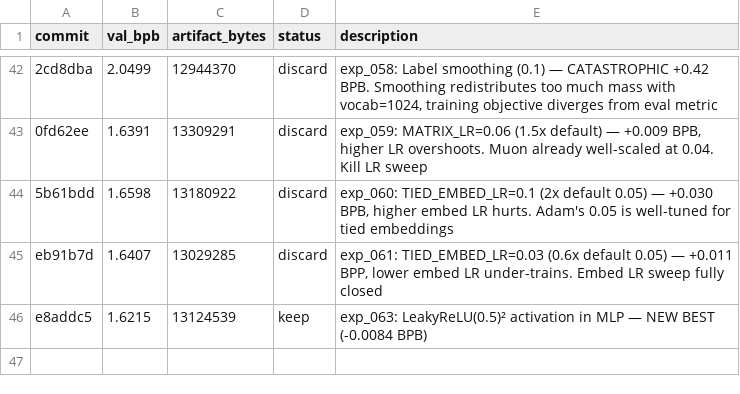
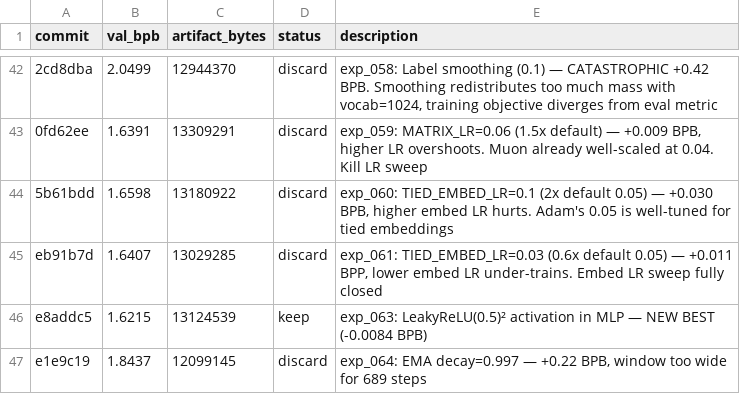
Before and after one commit to xxSeasonxx/parameter-golf, a TSV file: .lab/results.tsv, drawn as a sheet; only a part is shown, gaps mark what is left out; the diff names each change by its address in the sheet, - before the commit and + after, or states it on an @@ line.

```diff
--- a/.lab/results.tsv
+++ b/.lab/results.tsv
+row 47: e1e9c19 | 1.8437 | 12099145 | discard | exp_064: EMA decay=0.997 — +0.22 BPB, window too wide for 689 steps
```
Also changed, not shown: 11 other files.
